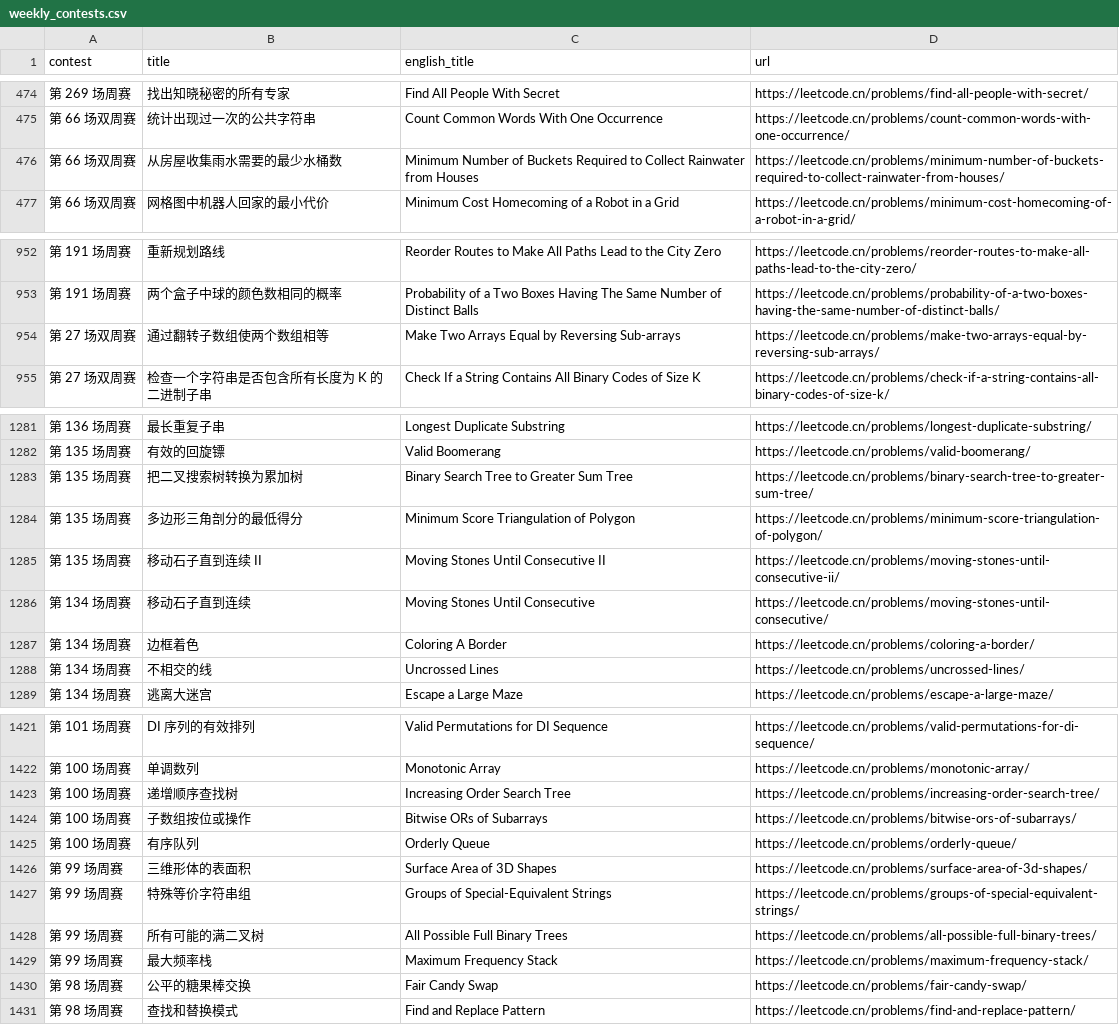
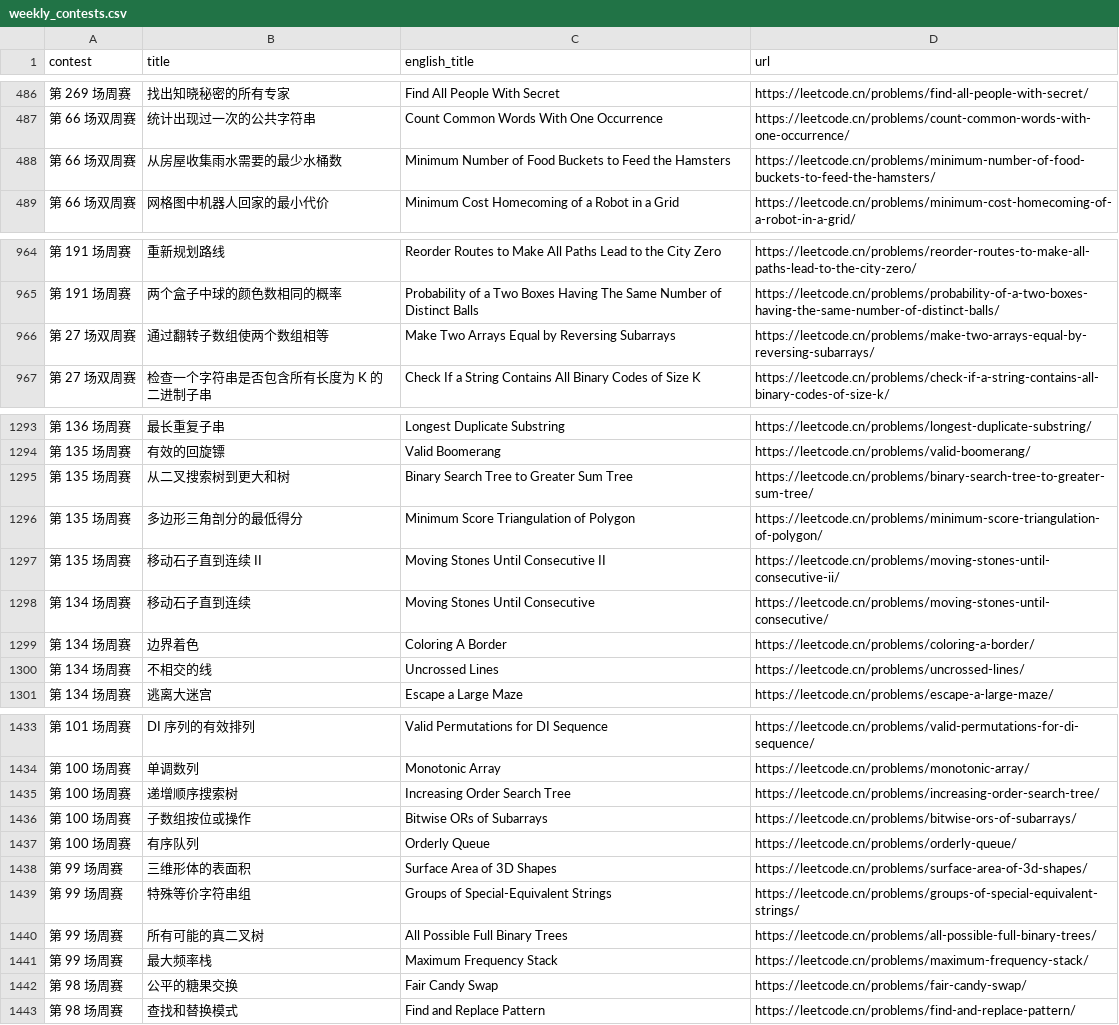
Before and after one commit to winterggg/github-issues-leetcode, a CSV file: scripts/crawler/weekly_contests.csv, drawn as a sheet; only a part is shown, gaps mark what is left out; addresses are those after the commit; the diff covers the shown part only; the diff names each change by its address in the sheet, - before the commit and + after, or states it on an @@ line.

```diff
--- a/scripts/crawler/weekly_contests.csv
+++ b/scripts/crawler/weekly_contests.csv
-C488 (english_title): …Number of Buckets Required to Collect Rainwater from Houses
+C488 (english_title): …Number of Food Buckets to Feed the Hamsters
-D488 (url): https://leetcode.cn/problems/minimum-number-of-buckets-required-to-collect-rainwater-from-houses/
+D488 (url): https://leetcode.cn/problems/minimum-number-of-food-buckets-to-feed-the-hamsters/
-C966 (english_title): Make Two Arrays Equal by Reversing Sub-arrays
+C966 (english_title): Make Two Arrays Equal by Reversing Subarrays
-D966 (url): https://leetcode.cn/problems/make-two-arrays-equal-by-reversing-sub-arrays/
+D966 (url): https://leetcode.cn/problems/make-two-arrays-equal-by-reversing-subarrays/
-B1295 (title): 把二叉搜索树转换为累加树
+B1295 (title): 从二叉搜索树到更大和树
-B1299 (title): 边框着色
+B1299 (title): 边界着色
-B1435 (title): 递增顺序查找树
+B1435 (title): 递增顺序搜索树
-B1440 (title): 所有可能的满二叉树
+B1440 (title): 所有可能的真二叉树
-B1442 (title): 公平的糖果棒交换
+B1442 (title): 公平的糖果交换
```
Also changed, not shown: 15 added rows, 3 removed rows and 16 edited cells elsewhere in this file, scripts/crawler/weekly_contests_with_rating.csv, 4 other files.
